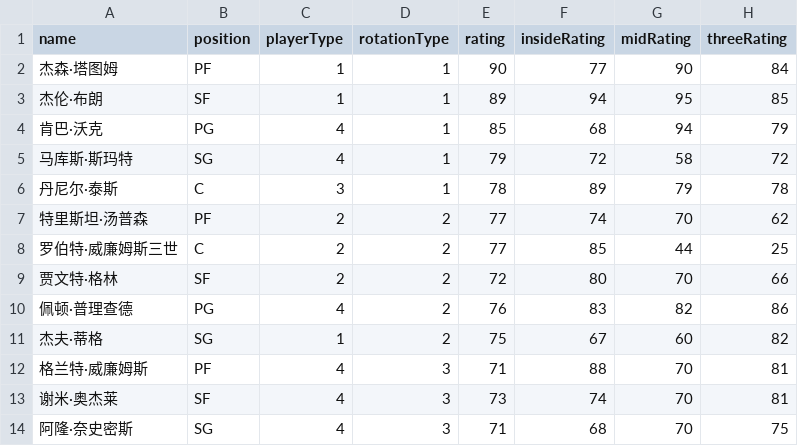
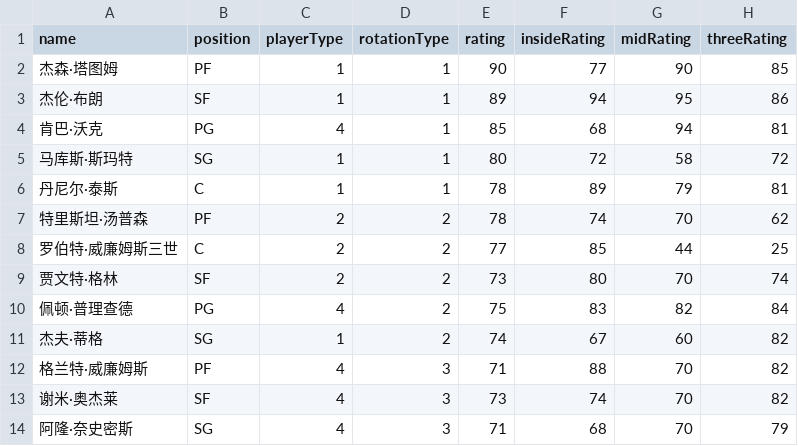
Before and after one commit to MikeYan01/NBA-sim, a CSV file: database/roster/凯尔特人.csv, drawn as a sheet; only a part is shown; the diff names each change by its address in the sheet, - before the commit and + after, or states it on an @@ line.

Commit message:
roster and param update (#5)

```diff
--- a/database/roster/凯尔特人.csv
+++ b/database/roster/凯尔特人.csv
-H2 (threeRating): 84
+H2 (threeRating): 85
-H3 (threeRating): 85
+H3 (threeRating): 86
-H4 (threeRating): 79
+H4 (threeRating): 81
-C5 (playerType): 4
+C5 (playerType): 1
-E5 (rating): 79
+E5 (rating): 80
-C6 (playerType): 3
+C6 (playerType): 1
-H6 (threeRating): 78
+H6 (threeRating): 81
-E7 (rating): 77
+E7 (rating): 78
-E9 (rating): 72
+E9 (rating): 73
-H9 (threeRating): 66
+H9 (threeRating): 74
-E10 (rating): 76
+E10 (rating): 75
-H10 (threeRating): 86
+H10 (threeRating): 84
-E11 (rating): 75
+E11 (rating): 74
-H12:H13 (threeRating): 81
+H12:H13 (threeRating): 82
-H14 (threeRating): 75
+H14 (threeRating): 79
```
Also changed, not shown: database/roster/太阳.csv, database/roster/尼克斯.csv, 31 other files.
